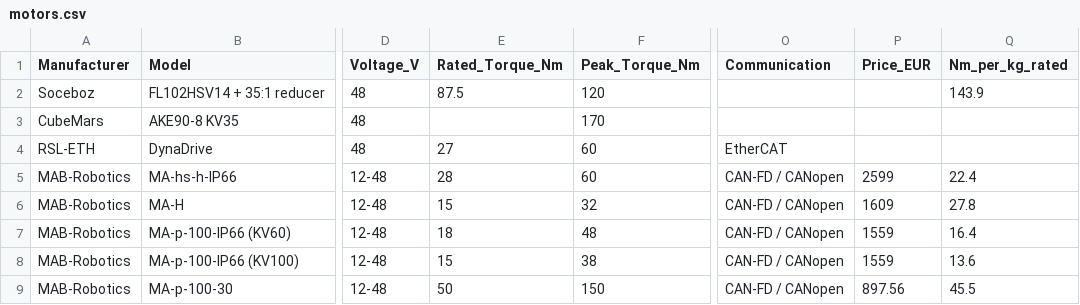
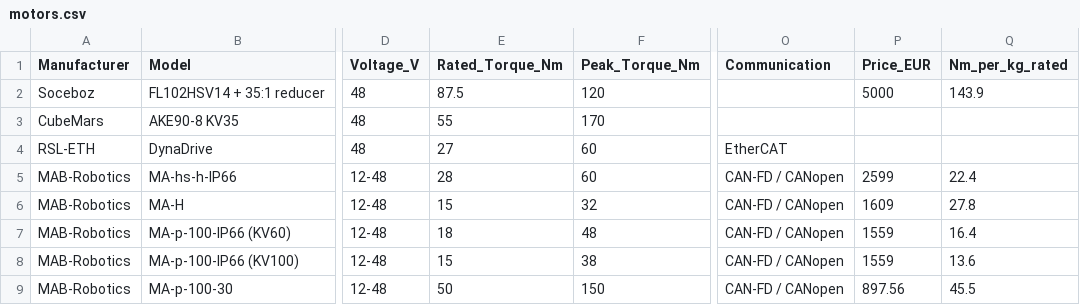
Before and after one commit to nathmo/highTorqueDensityMotorReview, a CSV file: motors.csv, drawn as a sheet; only a part is shown, gaps mark what is left out; the diff names each change by its address in the sheet, - before the commit and + after, or states it on an @@ line.

Commit message:
Fix torque values for Soceboz and CubeMars motor entries in motors.csv for improved accuracy

```diff
--- a/motors.csv
+++ b/motors.csv
-P2 (Price_EUR): (empty)
+P2 (Price_EUR): 5000
-E3 (Rated_Torque_Nm): (empty)
+E3 (Rated_Torque_Nm): 55
```
